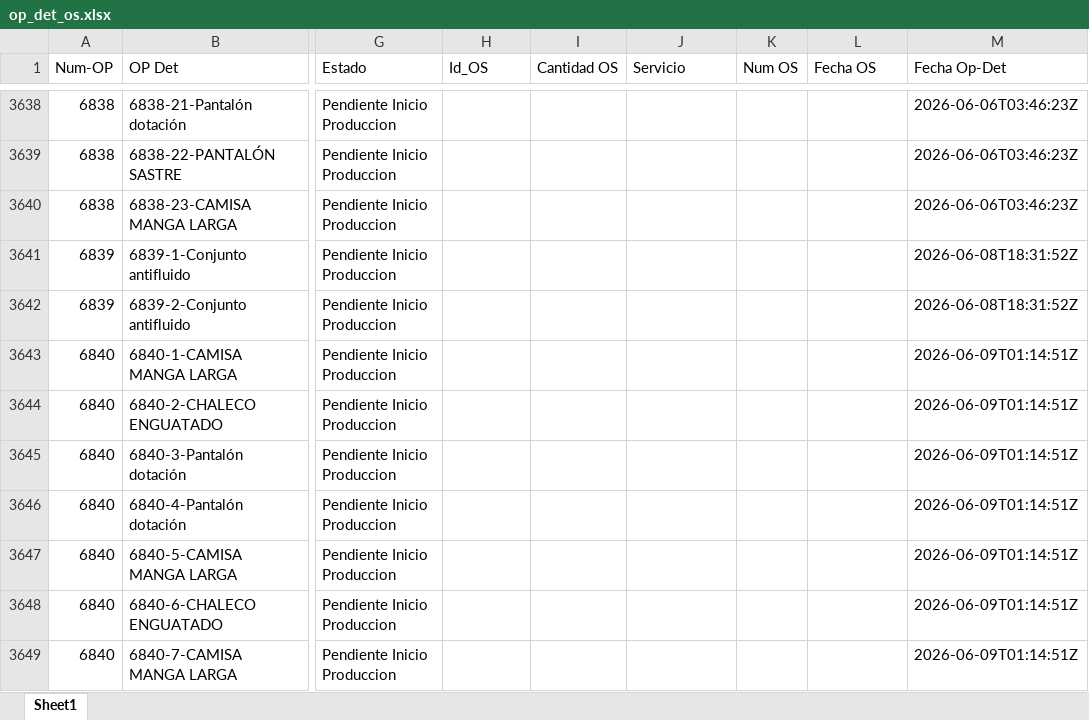
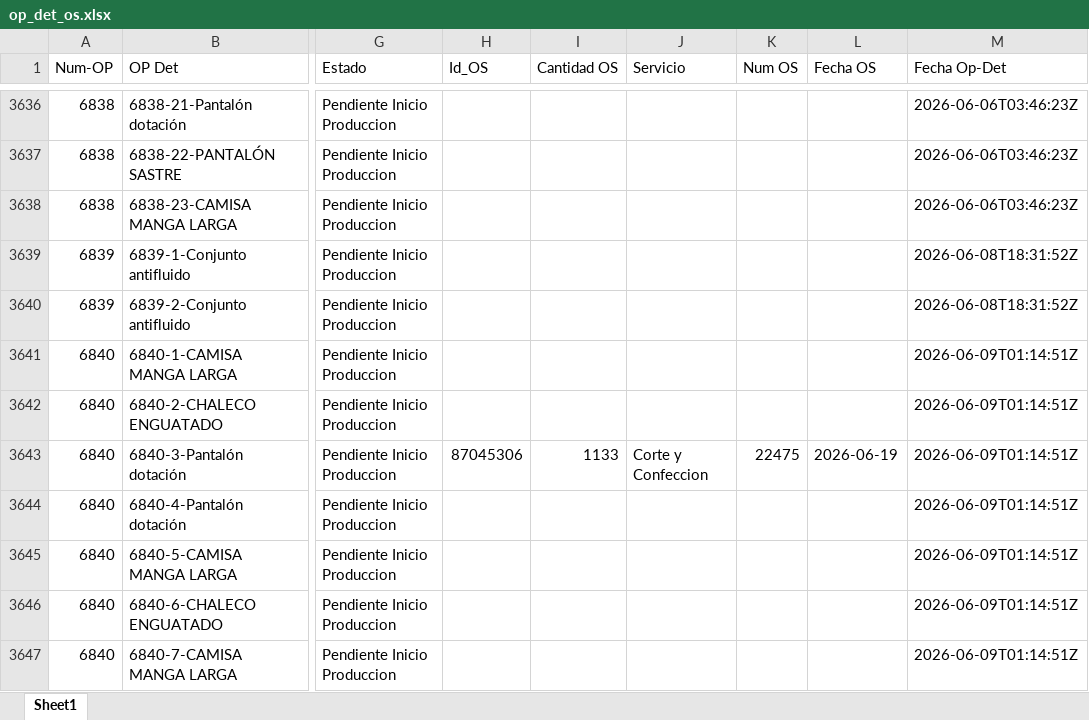
Before and after one commit to LalaSolarteW/actualizacion-ops-produccion, an Excel workbook: op_det_os.xlsx, sheet Sheet1, drawn as a sheet; only a part is shown, gaps mark what is left out; values as stored, in another font and other column widths than the file's, no borders; addresses are those after the commit; the diff covers the shown part only; the diff names each change by its address in the sheet, - before the commit and + after, or states it on an @@ line.

```diff
--- a/op_det_os.xlsx (sheet Sheet1)
+++ b/op_det_os.xlsx (sheet Sheet1)
-H3643 (Id_OS): (empty)
+H3643 (Id_OS): 87045306
-I3643 (Cantidad OS): (empty)
+I3643 (Cantidad OS): 1133
-J3643 (Servicio): (empty)
+J3643 (Servicio): Corte y Confeccion
-K3643 (Num OS): (empty)
+K3643 (Num OS): 22475
-L3643 (Fecha OS): (empty)
+L3643 (Fecha OS): 2026-06-19
```
Also changed, not shown: 2 removed rows and 20 edited cells elsewhere in this sheet, op_det_completo.xlsx.
